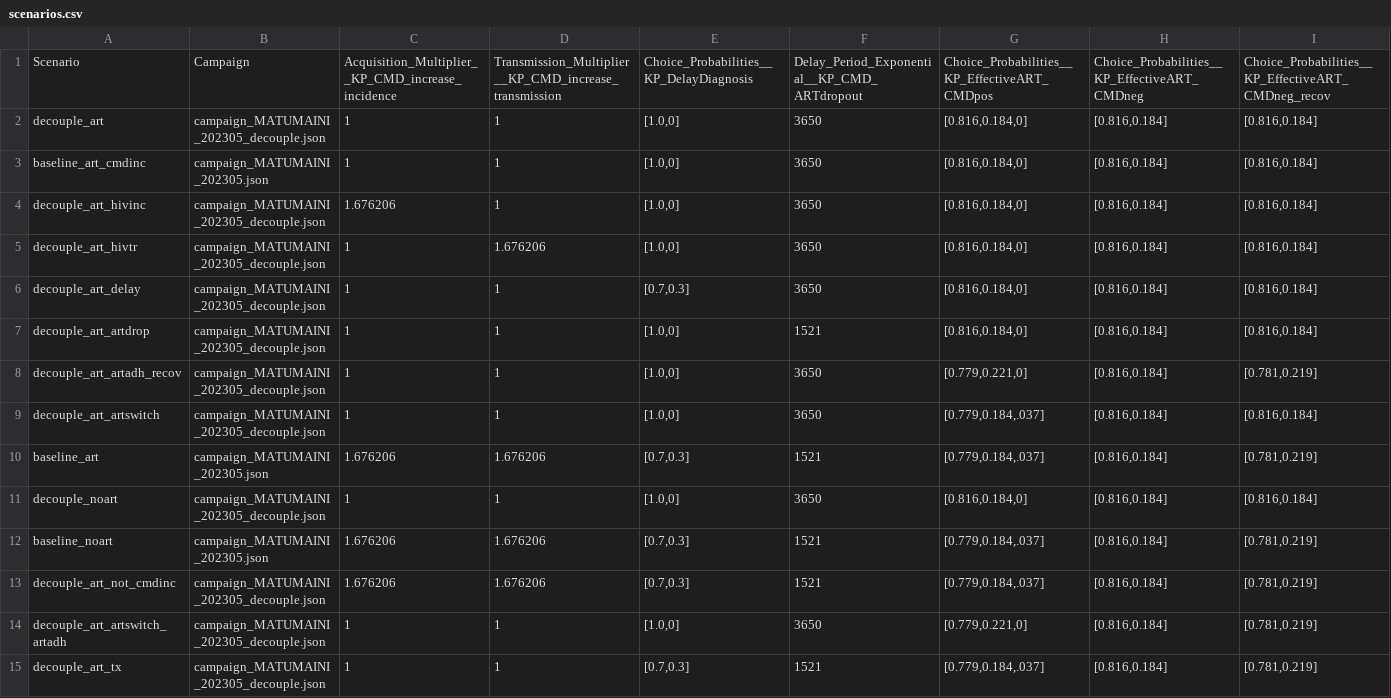
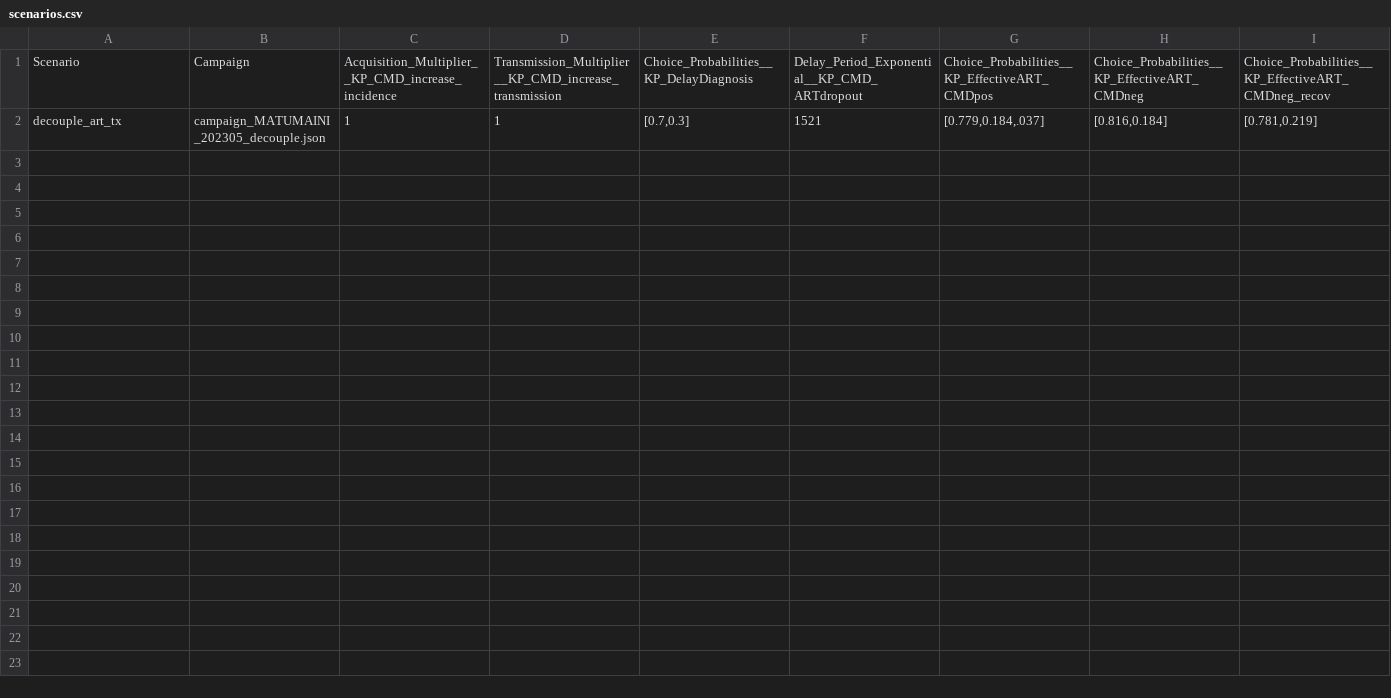
Before and after one commit to BershteynLab/MATUMAINI, a CSV file: 202301_Nyanza_MATUMAINI_MalariaOngoing/scenarios.csv, drawn as a sheet; only a part is shown; rows hold the shown columns only; the diff names each change by its address in the sheet, - before the commit and + after, or states it on an @@ line.

```diff
--- a/202301_Nyanza_MATUMAINI_MalariaOngoing/scenarios.csv
+++ b/202301_Nyanza_MATUMAINI_MalariaOngoing/scenarios.csv
-row 2: decouple_art | campaign_MATUMAINI_202305_decouple.json | 1 | 1 | [1.0,0] | 3650 | [0.816,0.184,0] | [0.816,0.184] | [0.816,0.184]
-row 3: baseline_art_cmdinc | campaign_MATUMAINI_202305.json | 1 | 1 | [1.0,0] | 3650 | [0.816,0.184,0] | [0.816,0.184] | [0.816,0.184]
-row 4: decouple_art_hivinc | campaign_MATUMAINI_202305_decouple.json | 1.676206 | 1 | [1.0,0] | 3650 | [0.816,0.184,0] | [0.816,0.184] | [0.816,0.184]
-row 5: decouple_art_hivtr | campaign_MATUMAINI_202305_decouple.json | 1 | 1.676206 | [1.0,0] | 3650 | [0.816,0.184,0] | [0.816,0.184] | [0.816,0.184]
-row 6: decouple_art_delay | campaign_MATUMAINI_202305_decouple.json | 1 | 1 | [0.7,0.3] | 3650 | [0.816,0.184,0] | [0.816,0.184] | [0.816,0.184]
-row 7: decouple_art_artdrop | campaign_MATUMAINI_202305_decouple.json | 1 | 1 | [1.0,0] | 1521 | [0.816,0.184,0] | [0.816,0.184] | [0.816,0.184]
-row 8: decouple_art_artadh_recov | campaign_MATUMAINI_202305_decouple.json | 1 | 1 | [1.0,0] | 3650 | [0.779,0.221,0] | [0.816,0.184] | [0.781,0.219]
-row 9: decouple_art_artswitch | campaign_MATUMAINI_202305_decouple.json | 1 | 1 | [1.0,0] | 3650 | [0.779,0.184,.037] | [0.816,0.184] | [0.816,0.184]
-row 10: baseline_art | campaign_MATUMAINI_202305.json | 1.676206 | 1.676206 | [0.7,0.3] | 1521 | [0.779,0.184,.037] | [0.816,0.184] | [0.781,0.219]
-row 11: decouple_noart | campaign_MATUMAINI_202305_decouple.json | 1 | 1 | [1.0,0] | 3650 | [0.816,0.184,0] | [0.816,0.184] | [0.816,0.184]
-row 12: baseline_noart | campaign_MATUMAINI_202305.json | 1.676206 | 1.676206 | [0.7,0.3] | 1521 | [0.779,0.184,.037] | [0.816,0.184] | [0.781,0.219]
-row 13: decouple_art_not_cmdinc | campaign_MATUMAINI_202305_decouple.json | 1.676206 | 1.676206 | [0.7,0.3] | 1521 | [0.779,0.184,.037] | [0.816,0.184] | [0.781,0.219]
-row 14: decouple_art_artswitch_artadh | campaign_MATUMAINI_202305_decouple.json | 1 | 1 | [1.0,0] | 3650 | [0.779,0.221,0] | [0.816,0.184] | [0.781,0.219]
```
Also changed, not shown: 202301_Nyanza_MATUMAINI_MalariaOngoing/scenarios_modular.csv, 1 other file.
